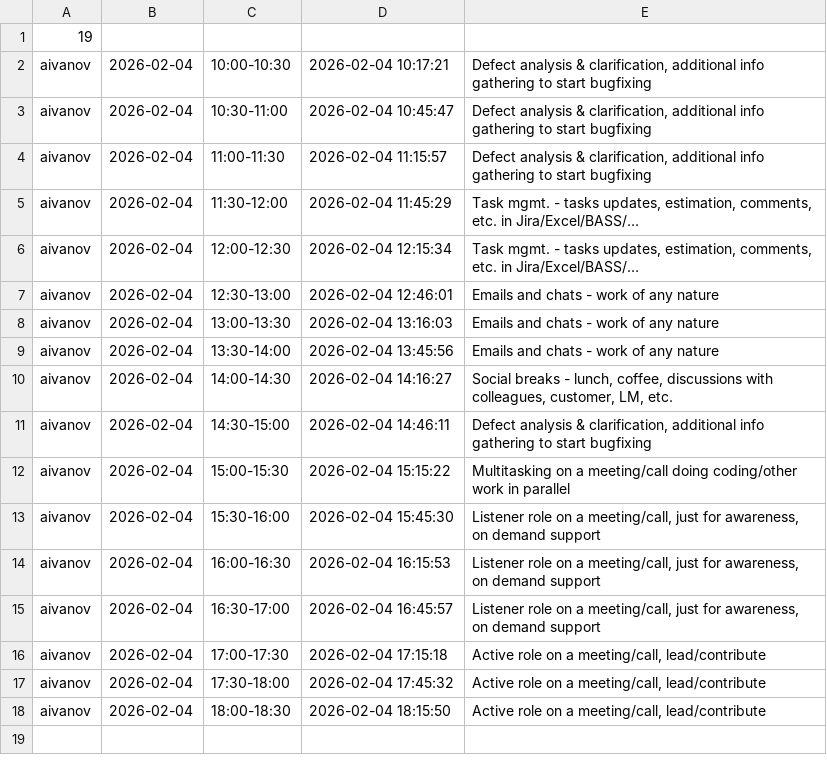
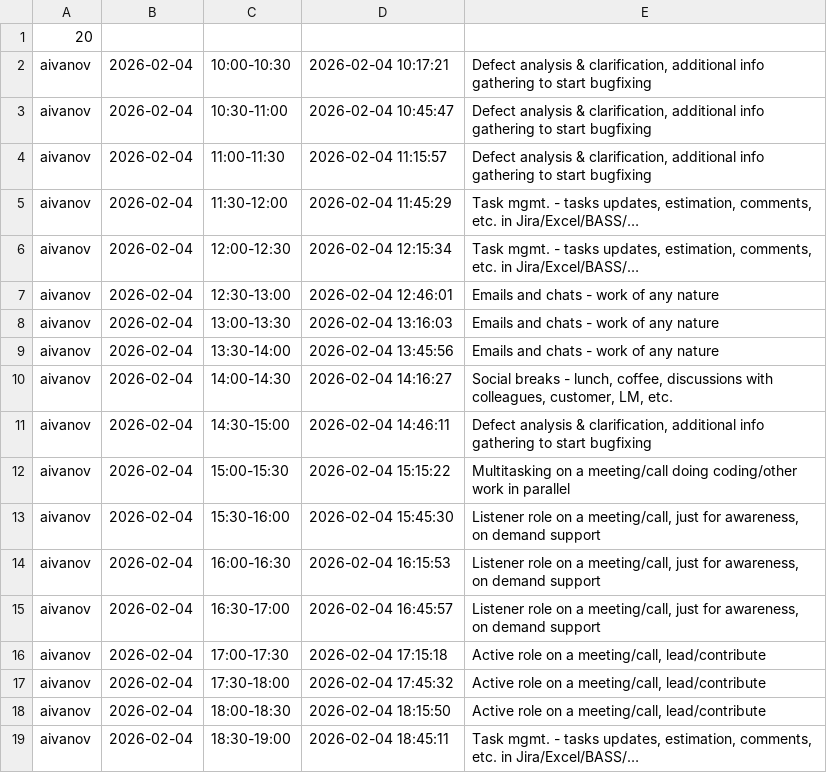
Before and after one commit to ShishalovMV/task-tracker-data, a CSV file: aivanov_work_log.csv, drawn as a sheet.

Commit message:
Update aivanov_work_log.csv (version 20)

```diff
--- a/aivanov_work_log.csv
+++ b/aivanov_work_log.csv
@@ -1,2 +1,2 @@
-19
+20
 aivanov|2026-02-04|10:00-10:30|2026-02-04 10:17:21|Defect analysis & clarification, additional info gathering to start bugfixing
@@ -18 +18,2 @@ aivanov|2026-02-04|17:30-18:00|2026-02-04 17:45:32|Active role on a meeting/call
 aivanov|2026-02-04|18:00-18:30|2026-02-04 18:15:50|Active role on a meeting/call, lead/contribute
+aivanov|2026-02-04|18:30-19:00|2026-02-04 18:45:11|Task mgmt. - tasks updates, estimation, comments, etc. in Jira/Excel/BASS/…
```
